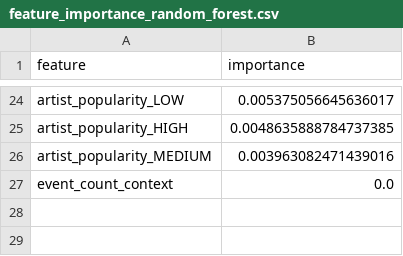
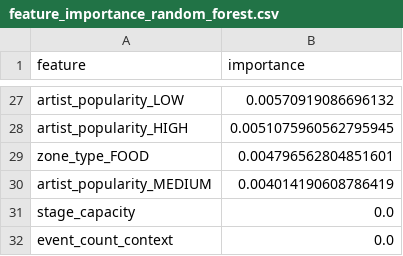
Before and after one commit to toadsam/FestFlow, a CSV file: exports/ml/feature_importance_random_forest.csv, drawn as a sheet; only a part is shown, gaps mark what is left out; addresses are those after the commit; the diff covers the shown part only; the diff names each change by its address in the sheet, - before the commit and + after, or states it on an @@ line.

```diff
--- a/exports/ml/feature_importance_random_forest.csv
+++ b/exports/ml/feature_importance_random_forest.csv
-B27 (importance): 0.005375056645636017
+B27 (importance): 0.00570919086696132
-B28 (importance): 0.0048635888784737385
+B28 (importance): 0.0051075960562795945
+row 29: zone_type_FOOD | 0.004796562804851601
-B30 (importance): 0.003963082471439016
+B30 (importance): 0.004014190608786419
+row 31: stage_capacity | 0.0
```
Also changed, not shown: 10 added rows, 7 removed rows and 15 edited cells elsewhere in this file, exports/ml/feature_importance_xgboost.csv, exports/ml/model_comparison.csv, 26 other files.
